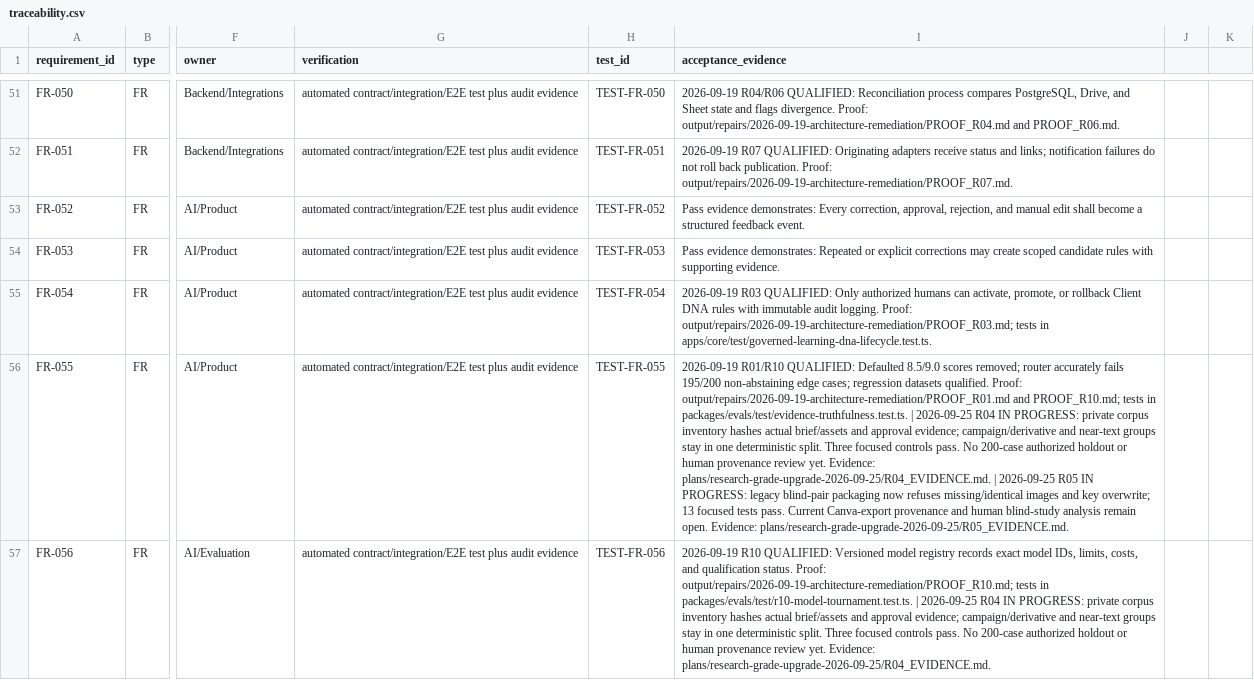
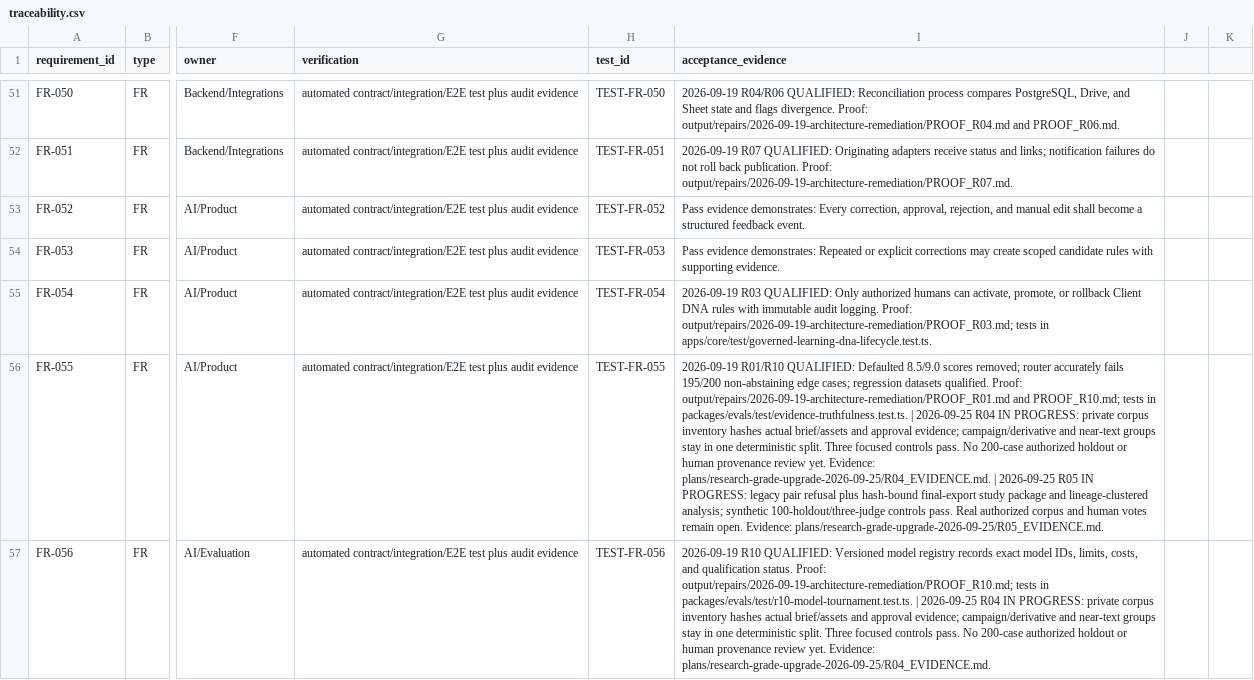
Before and after one commit to HawzhinBlanca/hawa-creative-os, a CSV file: plans/traceability.csv, drawn as a sheet; only a part is shown, gaps mark what is left out; the diff covers the shown part only; the diff names each change by its address in the sheet, - before the commit and + after, or states it on an @@ line.

Commit message:
feat(evals): package and analyze blinded final export study

```diff
--- a/plans/traceability.csv
+++ b/plans/traceability.csv
-I56 (acceptance_evidence): …PROGRESS: legacy blind-pair packaging now refuses missing/identical images and key overwrite; 13 focused tests pass. Current Canva-export provenance and human blind-study analysis remain open.…
+I56 (acceptance_evidence): …PROGRESS: legacy pair refusal plus hash-bound final-export study package and lineage-clustered analysis; synthetic 100-holdout/three-judge controls pass. Real authorized corpus and human votes remain open.…
```
Also changed, not shown: 3 edited cells elsewhere in this file, 11 other files.
